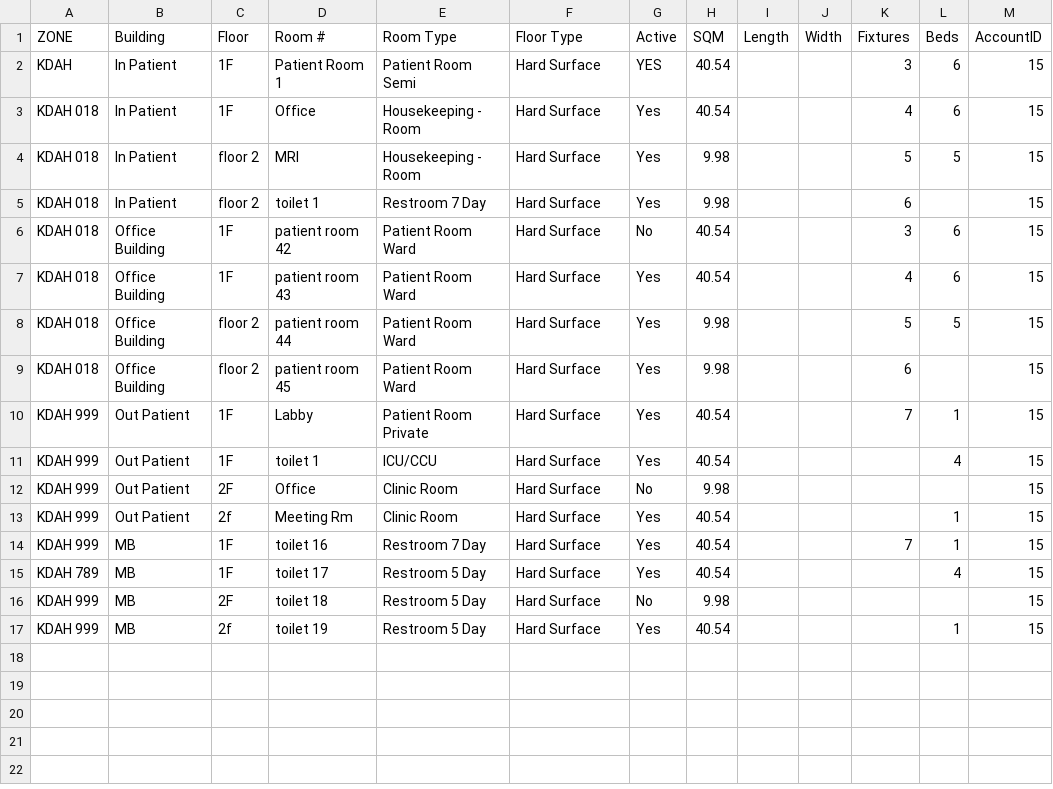
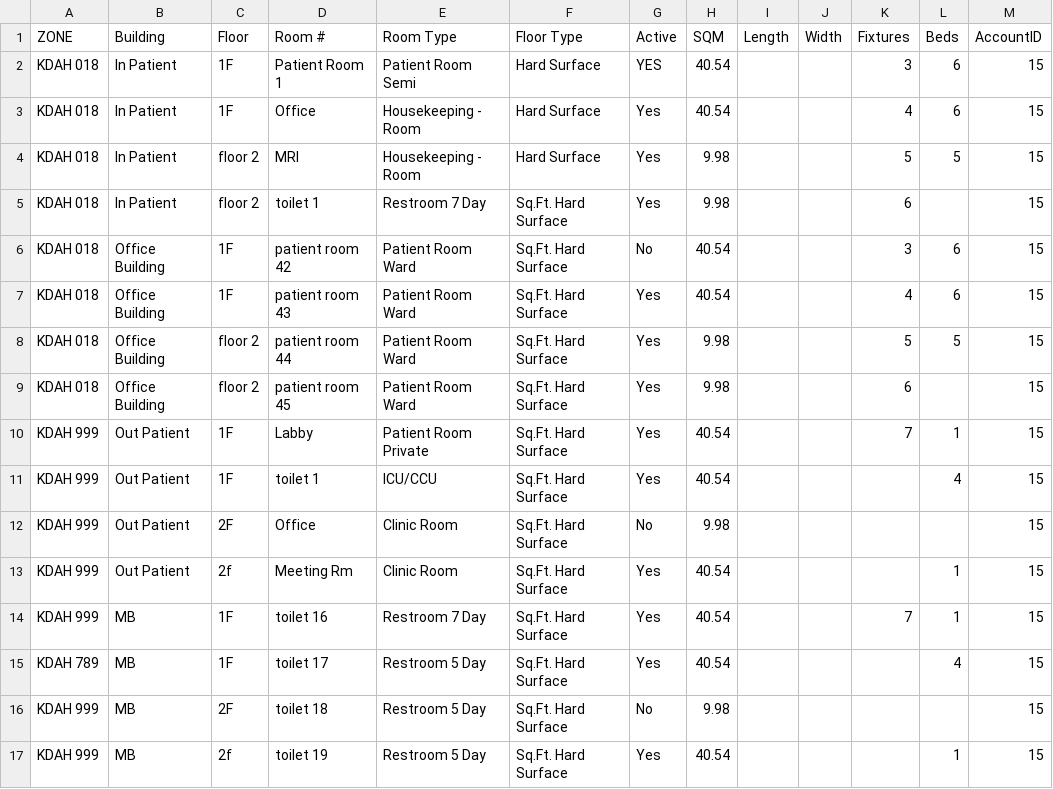
Before and after one commit to wk2557/nancy, a CSV file: data/import.csv, drawn as a sheet.

```diff
--- a/data/import.csv
+++ b/data/import.csv
@@ -1,17 +1,17 @@
 ZONE,Building,Floor,Room #,Room Type,Floor Type,Active,SQM,Length,Width,Fixtures,Beds,AccountID
-KDAH,In Patient,1F,Patient Room 1,Patient Room Semi,Hard Surface,YES,40.54,,,3,6,15
+KDAH 018,In Patient,1F,Patient Room 1,Patient Room Semi,Hard Surface,YES,40.54,,,3,6,15
 KDAH 018,In Patient,1F,Office,Housekeeping - Room,Hard Surface,Yes,40.54,,,4,6,15
 KDAH 018,In Patient,floor 2,MRI,Housekeeping - Room,Hard Surface,Yes,9.98,,,5,5,15
-KDAH 018,In Patient,floor 2,toilet 1,Restroom 7 Day,Hard Surface,Yes,9.98,,,6,,15
-KDAH 018,Office Building,1F,patient room 42,Patient Room Ward,Hard Surface,No,40.54,,,3,6,15
-KDAH 018,Office Building,1F,patient room 43,Patient Room Ward,Hard Surface,Yes,40.54,,,4,6,15
-KDAH 018,Office Building,floor 2,patient room 44,Patient Room Ward,Hard Surface,Yes,9.98,,,5,5,15
-KDAH 018,Office Building,floor 2,patient room 45,Patient Room Ward,Hard Surface,Yes,9.98,,,6,,15
-KDAH 999,Out Patient,1F,Labby,Patient Room Private,Hard Surface,Yes,40.54,,,7,1,15
-KDAH 999,Out Patient,1F,toilet 1,ICU/CCU,Hard Surface,Yes,40.54,,,,4,15
-KDAH 999,Out Patient,2F,Office,Clinic Room,Hard Surface,No,9.98,,,,,15
-KDAH 999,Out Patient,2f,Meeting Rm,Clinic Room,Hard Surface,Yes,40.54,,,,1,15
-KDAH 999,MB,1F,toilet 16,Restroom 7 Day,Hard Surface,Yes,40.54,,,7,1,15
-KDAH 789,MB,1F,toilet 17,Restroom 5 Day,Hard Surface,Yes,40.54,,,,4,15
-KDAH 999,MB,2F,toilet 18,Restroom 5 Day,Hard Surface,No,9.98,,,,,15
-KDAH 999,MB,2f,toilet 19,Restroom 5 Day,Hard Surface,Yes,40.54,,,,1,15
+KDAH 018,In Patient,floor 2,toilet 1,Restroom 7 Day,Sq.Ft. Hard Surface,Yes,9.98,,,6,,15
+KDAH 018,Office Building,1F,patient room 42,Patient Room Ward,Sq.Ft. Hard Surface,No,40.54,,,3,6,15
+KDAH 018,Office Building,1F,patient room 43,Patient Room Ward,Sq.Ft. Hard Surface,Yes,40.54,,,4,6,15
+KDAH 018,Office Building,floor 2,patient room 44,Patient Room Ward,Sq.Ft. Hard Surface,Yes,9.98,,,5,5,15
+KDAH 018,Office Building,floor 2,patient room 45,Patient Room Ward,Sq.Ft. Hard Surface,Yes,9.98,,,6,,15
+KDAH 999,Out Patient,1F,Labby,Patient Room Private,Sq.Ft. Hard Surface,Yes,40.54,,,7,1,15
+KDAH 999,Out Patient,1F,toilet 1,ICU/CCU,Sq.Ft. Hard Surface,Yes,40.54,,,,4,15
+KDAH 999,Out Patient,2F,Office,Clinic Room,Sq.Ft. Hard Surface,No,9.98,,,,,15
+KDAH 999,Out Patient,2f,Meeting Rm,Clinic Room,Sq.Ft. Hard Surface,Yes,40.54,,,,1,15
+KDAH 999,MB,1F,toilet 16,Restroom 7 Day,Sq.Ft. Hard Surface,Yes,40.54,,,7,1,15
+KDAH 789,MB,1F,toilet 17,Restroom 5 Day,Sq.Ft. Hard Surface,Yes,40.54,,,,4,15
+KDAH 999,MB,2F,toilet 18,Restroom 5 Day,Sq.Ft. Hard Surface,No,9.98,,,,,15
+KDAH 999,MB,2f,toilet 19,Restroom 5 Day,Sq.Ft. Hard Surface,Yes,40.54,,,,1,15
```
Also changed, not shown: 2 other files.
